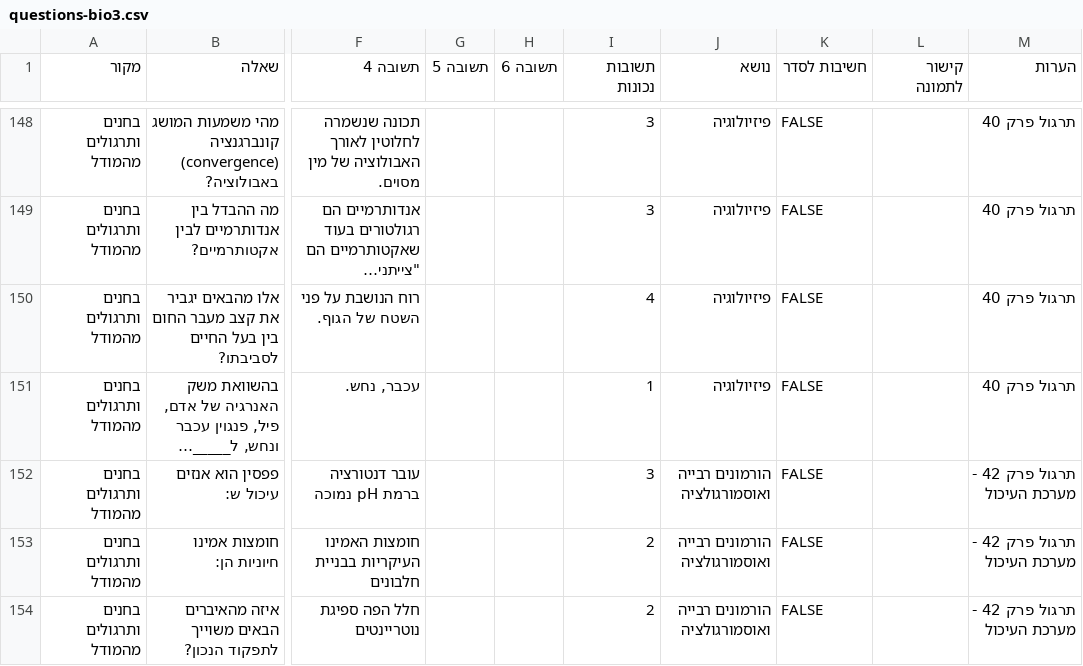
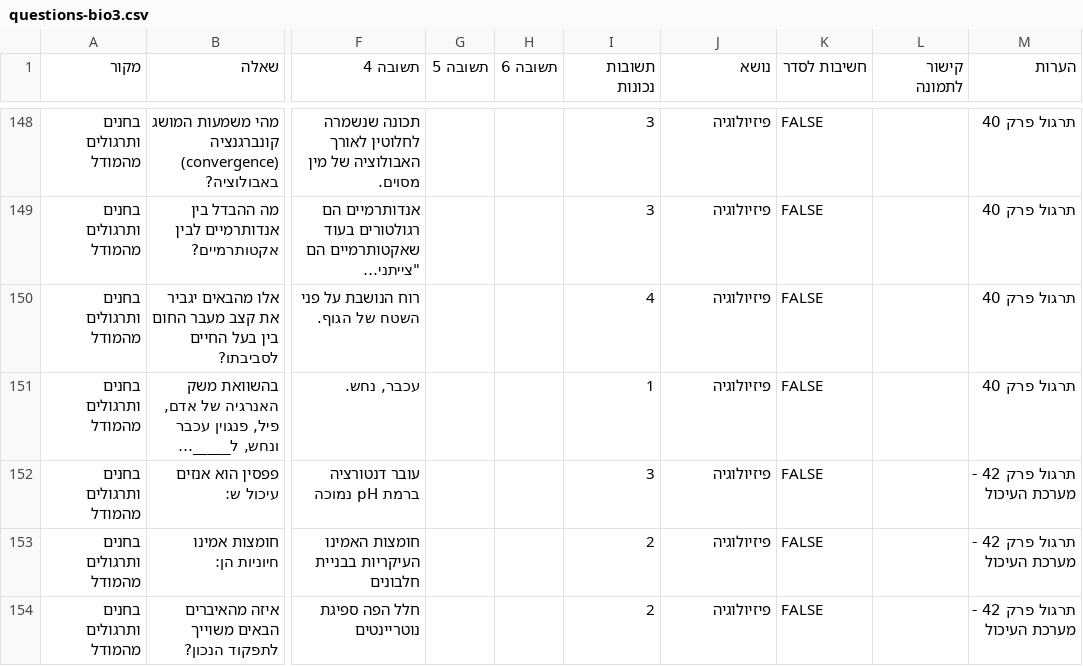
Before and after one commit to ramti/quiz, a CSV file: data/questions-bio3.csv, drawn as a sheet; only a part is shown, gaps mark what is left out; long unchanged cells end in …; the diff covers the shown part only; the diff names each change by its address in the sheet, - before the commit and + after, or states it on an @@ line.

Commit message:
Updated bio3 questions

```diff
--- a/data/questions-bio3.csv
+++ b/data/questions-bio3.csv
-J152:J154 (נושא): הורמונים רבייה ואוסמורגולציה
+J152:J154 (נושא): פיזיולוגיה
```
Also changed, not shown: 13 edited cells elsewhere in this file.
